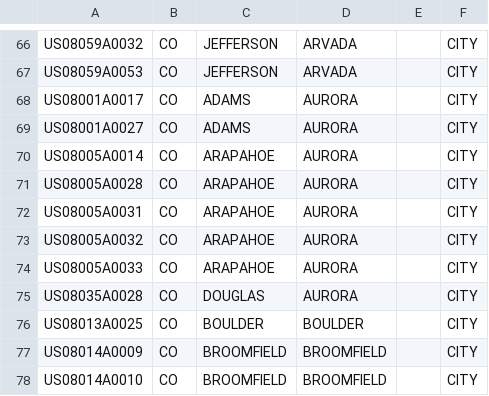
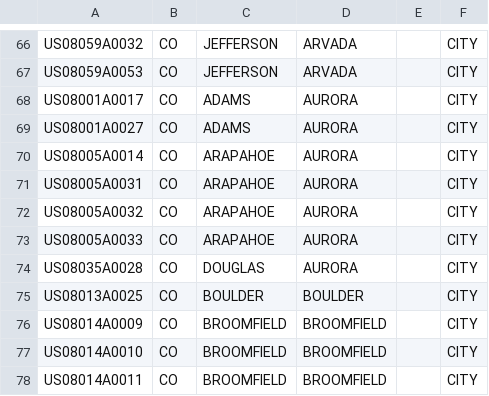
Before and after one commit to NumeralHQ/research-data-staging, a CSV file: mapping/geo_state.csv, drawn as a sheet; only a part is shown, gaps mark what is left out; the shorter side is filled out with more unchanged rows; the diff names each change by its address in the sheet, - before the commit and + after, or states it on an @@ line.

Commit message:
Minor Mapping Updates

```diff
--- a/mapping/geo_state.csv
+++ b/mapping/geo_state.csv
-row 71: US08005A0028 | CO | ARAPAHOE | AURORA |  | CITY
```
Also changed, not shown: mapping/unique_tax_type.csv.
